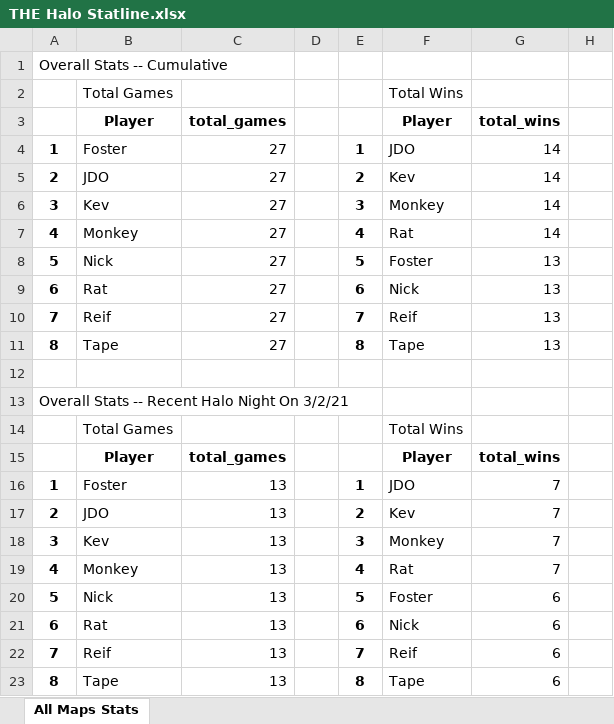
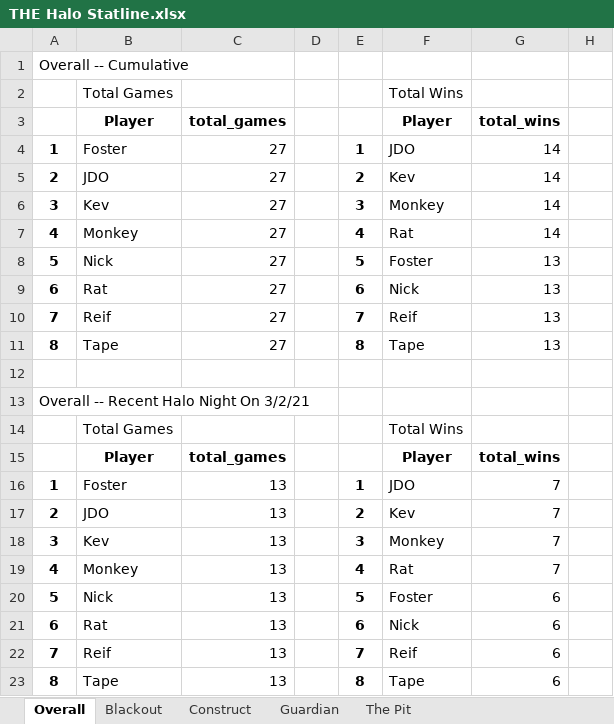
Before and after one commit to kevinbichoupan/halo_stats, an Excel workbook: THE Halo Statline.xlsx, sheet Overall, drawn as a sheet; only a part is shown; values as stored, in another font and other column widths than the file's, no borders; the diff names each change by its address in the sheet, - before the commit and + after, or states it on an @@ line.

```diff
--- a/THE Halo Statline.xlsx (sheet Overall)
+++ b/THE Halo Statline.xlsx (sheet Overall)
-sheet tab: All Maps Stats
+sheet tab: Overall
+sheet tab: Blackout
+sheet tab: Construct
+sheet tab: Guardian
+sheet tab: The Pit
-A1: Overall Stats -- Cumulative
+A1: Overall -- Cumulative
-A13: Overall Stats -- Recent Halo Night On 3/2/21
+A13: Overall -- Recent Halo Night On 3/2/21
```
Also changed, not shown: 3 other files.
